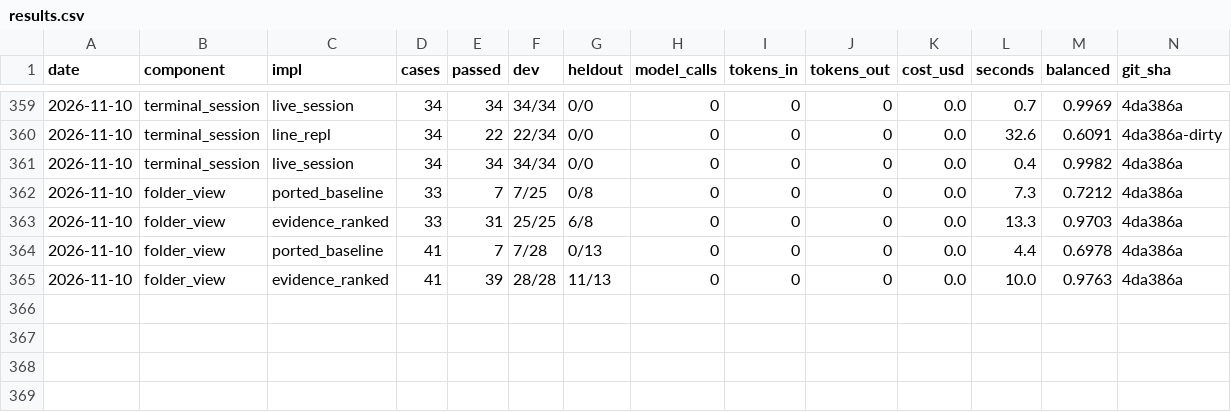
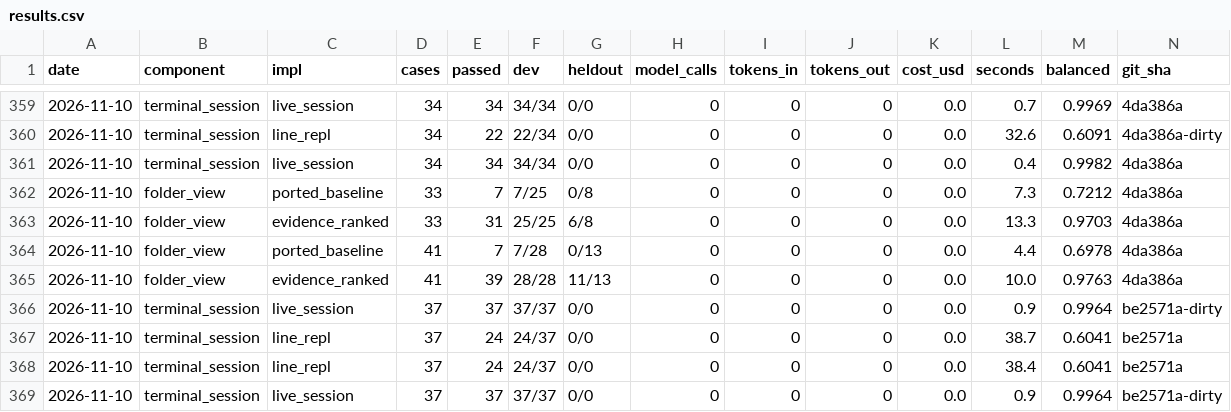
Before and after one commit to SpiritualData/ai-hub-of-hubs-structure, a CSV file: esoi/results.csv, drawn as a sheet; only a part is shown, gaps mark what is left out; rows hold the shown columns only; the diff names each change by its address in the sheet, - before the commit and + after, or states it on an @@ line.

```diff
--- a/esoi/results.csv
+++ b/esoi/results.csv
+row 366: 2026-11-10 | terminal_session | live_session | 37 | 37 | 37/37 | 0/0 | 0 | 0 | 0 | 0.0 | 0.9 | 0.9964 | be2571a-dirty
+row 367: 2026-11-10 | terminal_session | line_repl | 37 | 24 | 24/37 | 0/0 | 0 | 0 | 0 | 0.0 | 38.7 | 0.6041 | be2571a
+row 368: 2026-11-10 | terminal_session | line_repl | 37 | 24 | 24/37 | 0/0 | 0 | 0 | 0 | 0.0 | 38.4 | 0.6041 | be2571a
+row 369: 2026-11-10 | terminal_session | live_session | 37 | 37 | 37/37 | 0/0 | 0 | 0 | 0 | 0.0 | 0.9 | 0.9964 | be2571a-dirty
```
Also changed, not shown: esoi/per_case.csv, esoi/tracker/implementations.csv, 37 other files.
